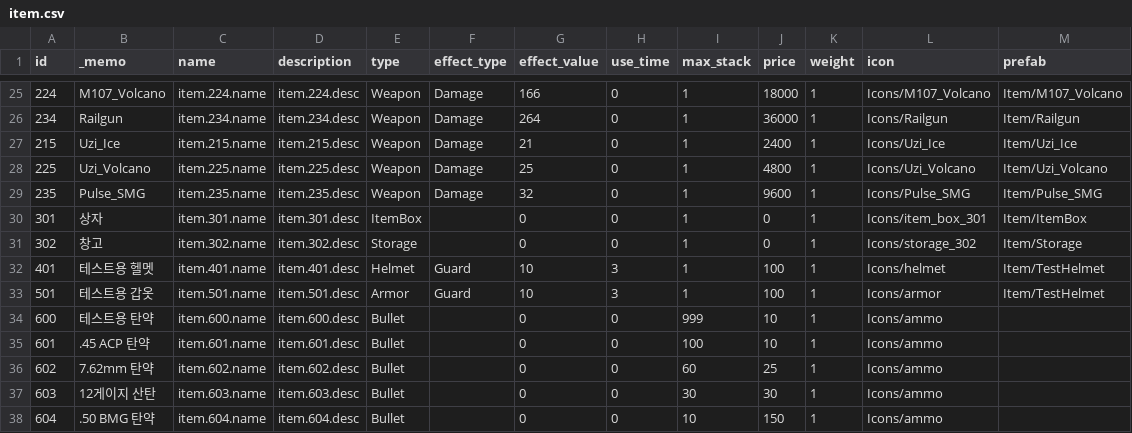
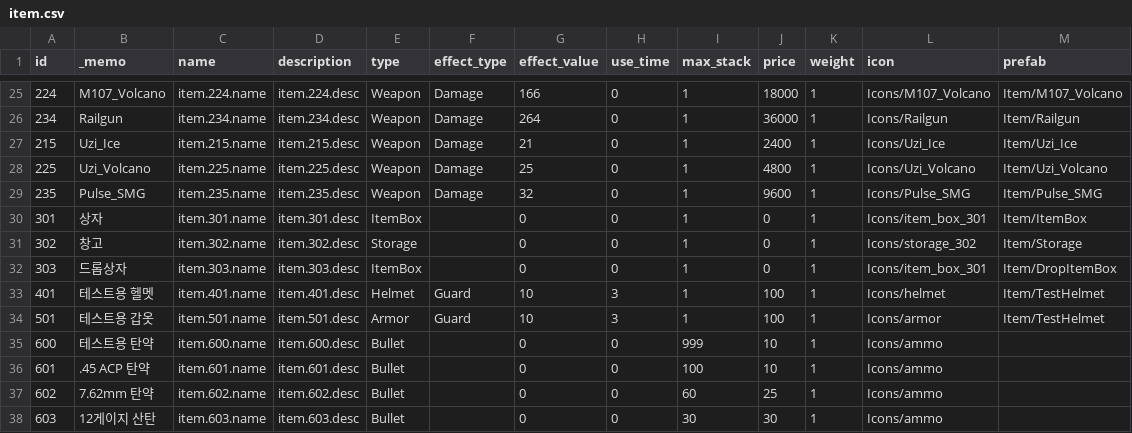
Before and after one commit to ksjgusdh123/PocoPoachers, a CSV file: PocoPoachers/DataTable/item.csv, drawn as a sheet; only a part is shown, gaps mark what is left out; the shorter side is filled out with more unchanged rows; the diff names each change by its address in the sheet, - before the commit and + after, or states it on an @@ line.

```diff
--- a/PocoPoachers/DataTable/item.csv
+++ b/PocoPoachers/DataTable/item.csv
+row 32: 303 | 드롭상자 | item.303.name | item.303.desc | ItemBox |  | 0 | 0 | 1 | 0 | 1 | Icons/item_box_301 | Item/DropItemBox
```
Also changed, not shown: 8 other files.
